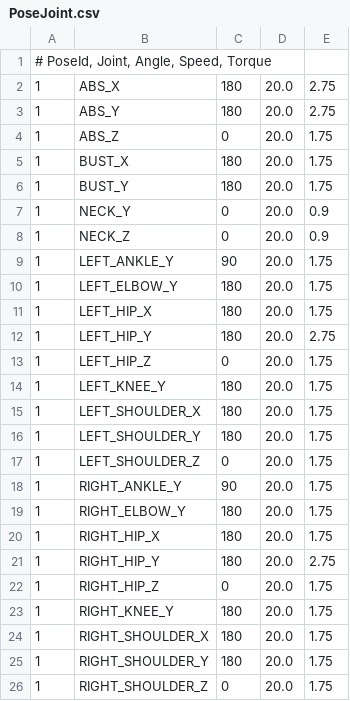
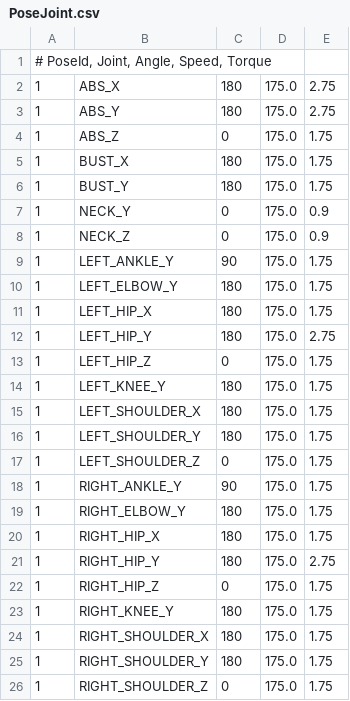
Before and after one commit to chuckcoughlin/bert, a CSV file: Bert/configuration/src/main/csv/PoseJoint.csv, drawn as a sheet.

```diff
--- a/Bert/configuration/src/main/csv/PoseJoint.csv
+++ b/Bert/configuration/src/main/csv/PoseJoint.csv
@@ -1,26 +1,26 @@
 # PoseId, Joint, Angle, Speed, Torque
-1	ABS_X	180	20.0	2.75
-1	ABS_Y	180	20.0	2.75
-1	ABS_Z	0	20.0	1.75
-1	BUST_X	180	20.0	1.75
-1	BUST_Y	180	20.0	1.75
-1	NECK_Y	0	20.0	0.9
-1	NECK_Z	0	20.0	0.9
-1	LEFT_ANKLE_Y	90	20.0	1.75
-1	LEFT_ELBOW_Y	180	20.0	1.75
-1	LEFT_HIP_X	180	20.0	1.75
-1	LEFT_HIP_Y	180	20.0	2.75
-1	LEFT_HIP_Z	0	20.0	1.75
-1	LEFT_KNEE_Y	180	20.0	1.75
-1	LEFT_SHOULDER_X	180	20.0	1.75
-1	LEFT_SHOULDER_Y	180	20.0	1.75
-1	LEFT_SHOULDER_Z	0	20.0	1.75
-1	RIGHT_ANKLE_Y	90	20.0	1.75
-1	RIGHT_ELBOW_Y	180	20.0	1.75
-1	RIGHT_HIP_X	180	20.0	1.75
-1	RIGHT_HIP_Y	180	20.0	2.75
-1	RIGHT_HIP_Z	0	20.0	1.75
-1	RIGHT_KNEE_Y	180	20.0	1.75
-1	RIGHT_SHOULDER_X	180	20.0	1.75
-1	RIGHT_SHOULDER_Y	180	20.0	1.75
-1	RIGHT_SHOULDER_Z	0	20.0	1.75
+1	ABS_X	180	175.0	2.75
+1	ABS_Y	180	175.0	2.75
+1	ABS_Z	0	175.0	1.75
+1	BUST_X	180	175.0	1.75
+1	BUST_Y	180	175.0	1.75
+1	NECK_Y	0	175.0	0.9
+1	NECK_Z	0	175.0	0.9
+1	LEFT_ANKLE_Y	90	175.0	1.75
+1	LEFT_ELBOW_Y	180	175.0	1.75
+1	LEFT_HIP_X	180	175.0	1.75
+1	LEFT_HIP_Y	180	175.0	2.75
+1	LEFT_HIP_Z	0	175.0	1.75
+1	LEFT_KNEE_Y	180	175.0	1.75
+1	LEFT_SHOULDER_X	180	175.0	1.75
+1	LEFT_SHOULDER_Y	180	175.0	1.75
+1	LEFT_SHOULDER_Z	0	175.0	1.75
+1	RIGHT_ANKLE_Y	90	175.0	1.75
+1	RIGHT_ELBOW_Y	180	175.0	1.75
+1	RIGHT_HIP_X	180	175.0	1.75
+1	RIGHT_HIP_Y	180	175.0	2.75
+1	RIGHT_HIP_Z	0	175.0	1.75
+1	RIGHT_KNEE_Y	180	175.0	1.75
+1	RIGHT_SHOULDER_X	180	175.0	1.75
+1	RIGHT_SHOULDER_Y	180	175.0	1.75
+1	RIGHT_SHOULDER_Z	0	175.0	1.75
```
Also changed, not shown: 12 other files.
